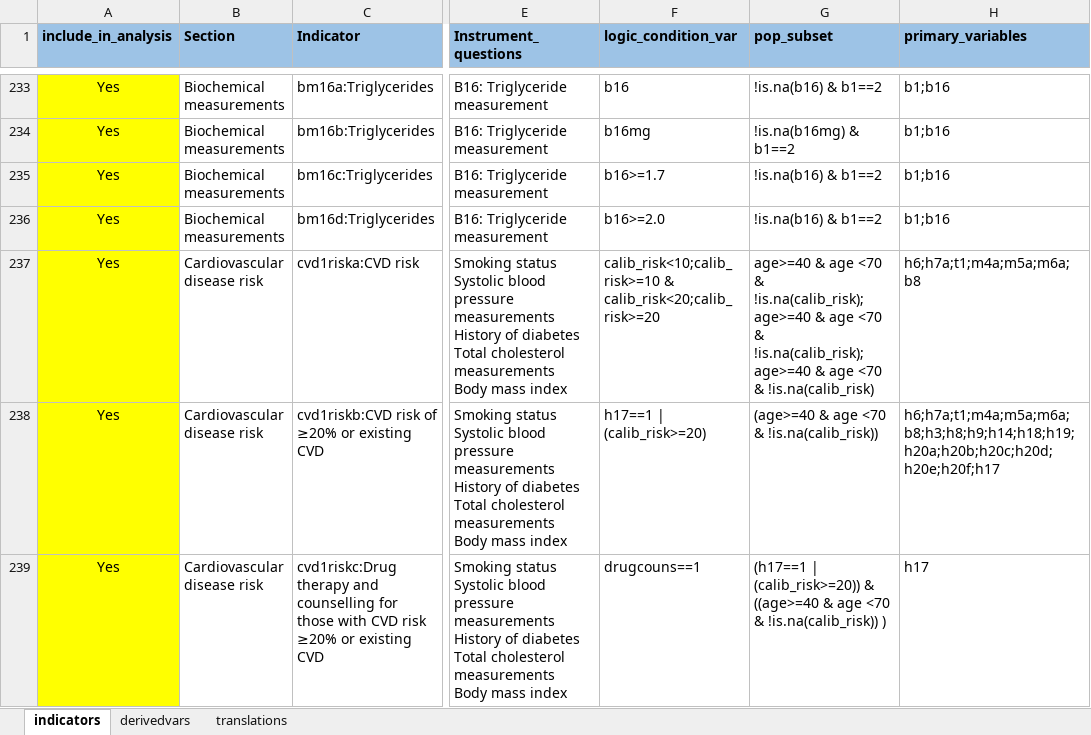
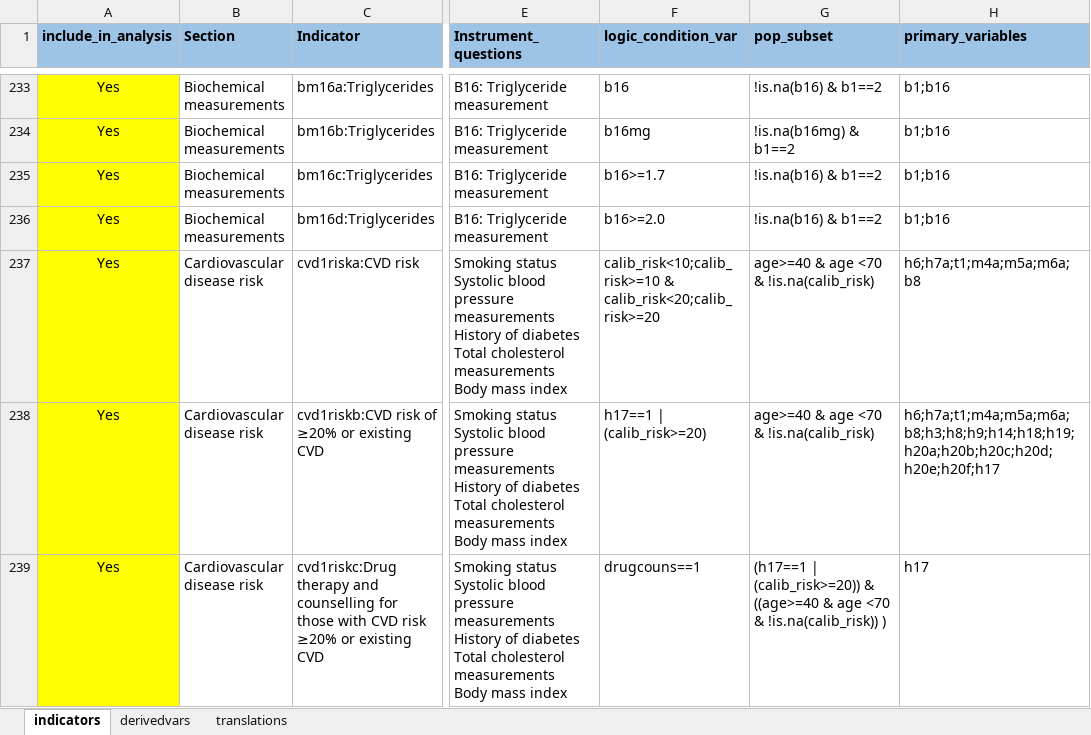
Before and after one commit to WHO-NCDSurveillance/STEPS, an Excel workbook: STEPS_data_analysis/data_input/ISO_input_matrix.xlsx, sheet indicators, drawn as a sheet; only a part is shown, gaps mark what is left out; values as stored, in another font and other column widths than the file's, no borders; the diff covers the shown part only; the diff names each change by its address in the sheet, - before the commit and + after, or states it on an @@ line.

```diff
--- a/STEPS_data_analysis/data_input/ISO_input_matrix.xlsx (sheet indicators)
+++ b/STEPS_data_analysis/data_input/ISO_input_matrix.xlsx (sheet indicators)
-G237 (pop_subset): …<70 & !is.na(calib_risk);age>=40 & age <70 & !is.na(calib_risk);age>=40 & age <70 & !is.na(calib_risk)
+G237 (pop_subset): …<70 & !is.na(calib_risk)
-G238 (pop_subset): (age>=40 & age <70 & !is.na(calib_risk))
+G238 (pop_subset): age>=40 & age <70 & !is.na(calib_risk)
```
Also changed, not shown: 5 edited cells elsewhere in this sheet, sheet translations, sheet derivedvars.
